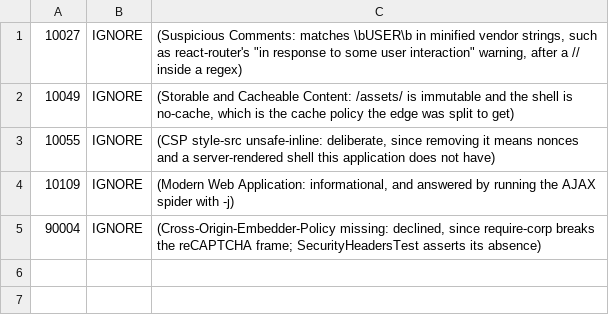
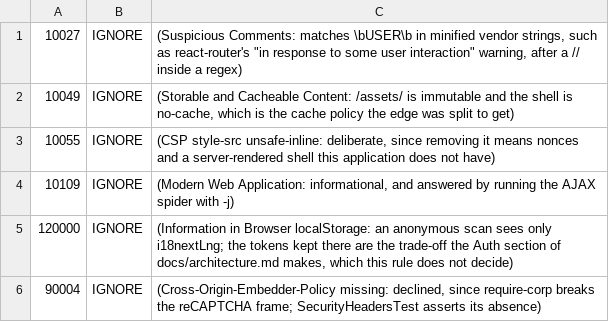
Before and after one commit to dominiksmolinski3/KanbanProject, a TSV file: .zap/rules.tsv, drawn as a sheet.

Commit message:
ops(ci): ignore the localStorage alert the AJAX spider raises
The first run with -j raised Information in Browser localStorage on
i18nextLng alone. An anonymous scan never sees the tokens, and whether
they belong in localStorage is an auth design question this rule does
not decide, so it is recorded as a decision with the others.

```diff
--- a/.zap/rules.tsv
+++ b/.zap/rules.tsv
@@ -4,2 +4,3 @@
 10109	IGNORE	(Modern Web Application: informational, and answered by running the AJAX spider with -j)
+120000	IGNORE	(Information in Browser localStorage: an anonymous scan sees only i18nextLng; the tokens kept there are the trade-off the Auth section of docs/architecture.md makes, which this rule does not decide)
 90004	IGNORE	(Cross-Origin-Embedder-Policy missing: declined, since require-corp breaks the reCAPTCHA frame; SecurityHeadersTest asserts its absence)
```
